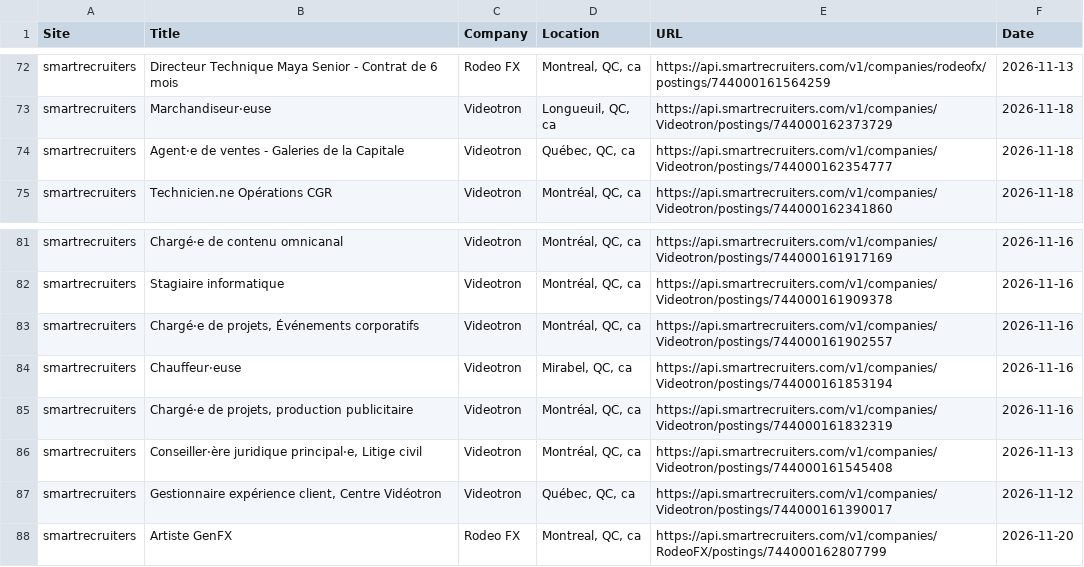
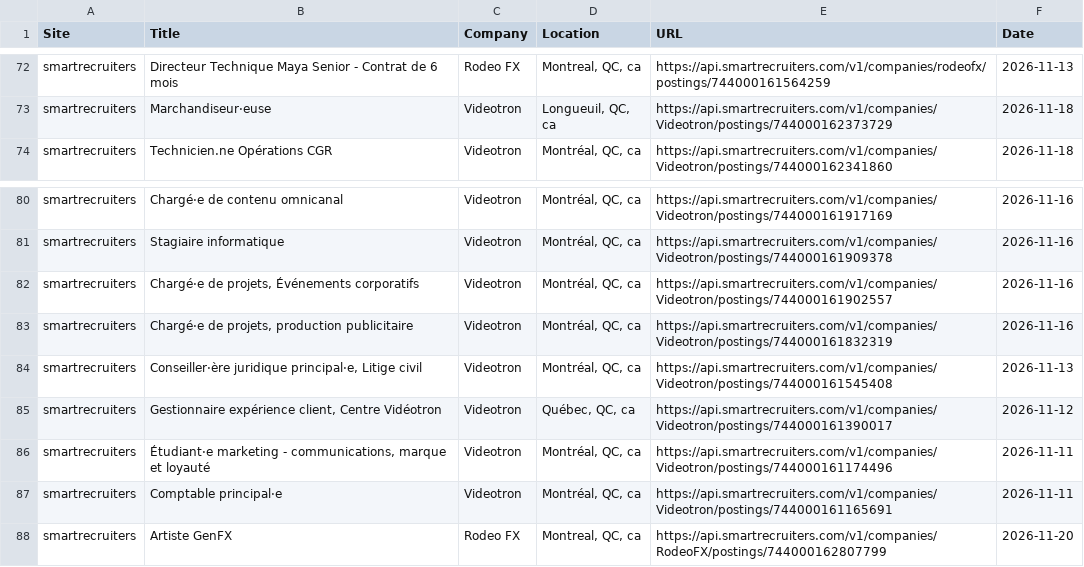
Before and after one commit to christiandguerard/ever-jobs-dash, a CSV file: daily_jobs.csv, drawn as a sheet; only a part is shown, gaps mark what is left out; removed rows and columns are numbered as before the commit, all else as after; the diff names each change by its address in the sheet, - before the commit and + after, or states it on an @@ line.

Commit message:
Update job dashboard: Sat Nov 21 18:58:36 UTC 2026

```diff
--- a/daily_jobs.csv
+++ b/daily_jobs.csv
-row 74: smartrecruiters | Agent·e de ventes - Galeries de la Capitale | Videotron | Québec, QC, ca | https://api.smartrecruiters.com/v1/companies/Videotron/postings/744000162354777 | 2026-11-18
-row 84: smartrecruiters | Chauffeur·euse | Videotron | Mirabel, QC, ca | https://api.smartrecruiters.com/v1/companies/Videotron/postings/744000161853194 | 2026-11-16
+row 86: smartrecruiters | Étudiant·e marketing - communications, marque et loyauté | Videotron | Montréal, QC, ca | https://api.smartrecruiters.com/v1/companies/Videotron/postings/744000161174496 | 2026-11-11
+row 87: smartrecruiters | Comptable principal·e | Videotron | Montréal, QC, ca | https://api.smartrecruiters.com/v1/companies/Videotron/postings/744000161165691 | 2026-11-11
```
